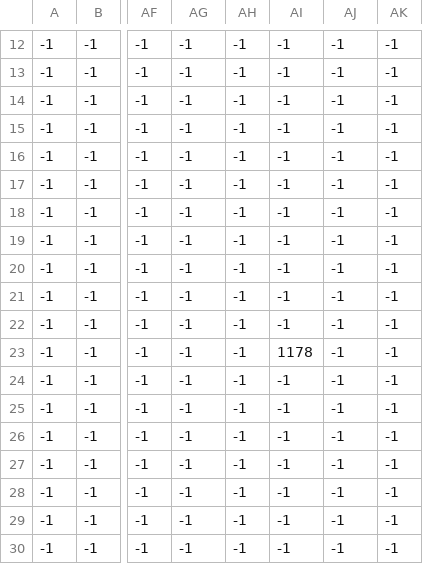
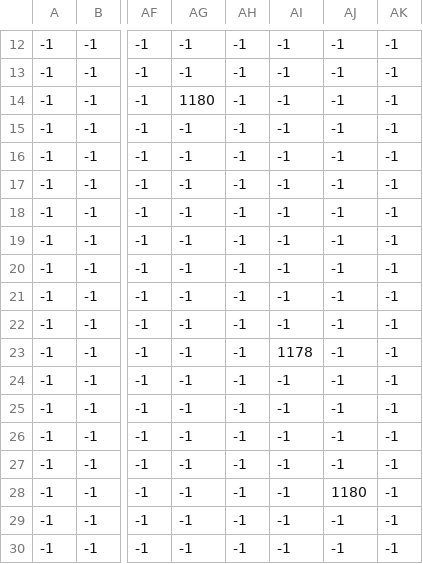
Before and after one commit to m-one-w/M1WEngine, a CSV file: game_assets/level_layout/test_level/test_map_characters.csv, drawn as a sheet; only a part is shown, gaps mark what is left out; the diff names each change by its address in the sheet, - before the commit and + after, or states it on an @@ line.

```diff
--- a/game_assets/level_layout/test_level/test_map_characters.csv
+++ b/game_assets/level_layout/test_level/test_map_characters.csv
-AG14: -1
+AG14: 1180
-AJ28: -1
+AJ28: 1180
```
Also changed, not shown: 9 other files.
